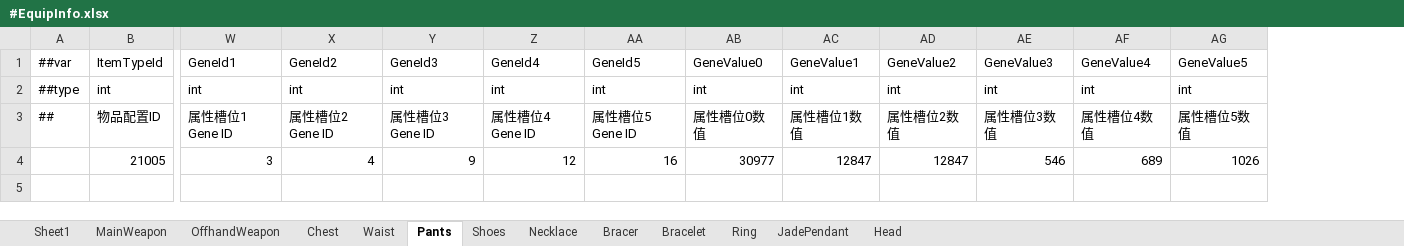
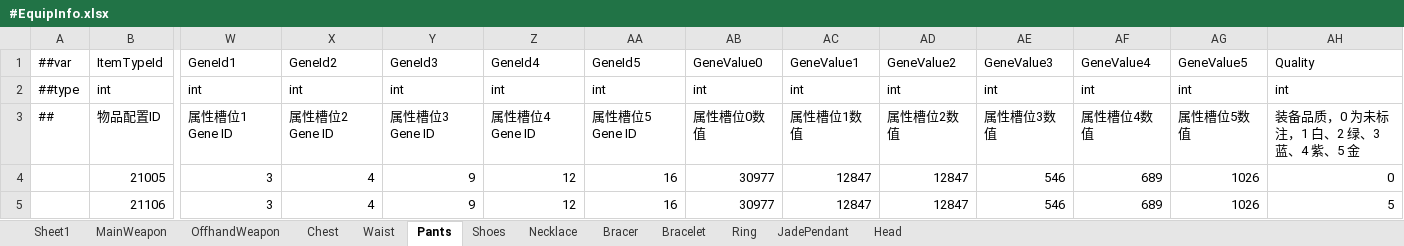
Before and after one commit to LiuXiaoBinger/MMORPG__TANMING, an Excel workbook: Luaban/MiniTemplate/Datas/#EquipInfo.xlsx, sheet Pants, drawn as a sheet; only a part is shown, gaps mark what is left out; values as stored, in another font and other column widths than the file's, no borders; rows hold the shown columns only; the diff names each change by its address in the sheet, - before the commit and + after, or states it on an @@ line.

```diff
--- a/Luaban/MiniTemplate/Datas/#EquipInfo.xlsx (sheet Pants)
+++ b/Luaban/MiniTemplate/Datas/#EquipInfo.xlsx (sheet Pants)
+column AH, rows 1-4: Quality | int | 装备品质，0 为未标注，1 白、2 绿、3 蓝、4 紫、5 金 | 0
+row 5:  | 21106 | 3 | 4 | 9 | 12 | 16 | 30977 | 12847 | 12847 | 546 | 689 | 1026 | 5
```
Also changed, not shown: sheet Bracer, sheet Waist, sheet Shoes, sheet Head, sheet Chest, sheet OffhandWeapon, 5 more sheets, Luaban/MiniTemplate/Datas/#ItemInfo.xlsx, 11 other files.
